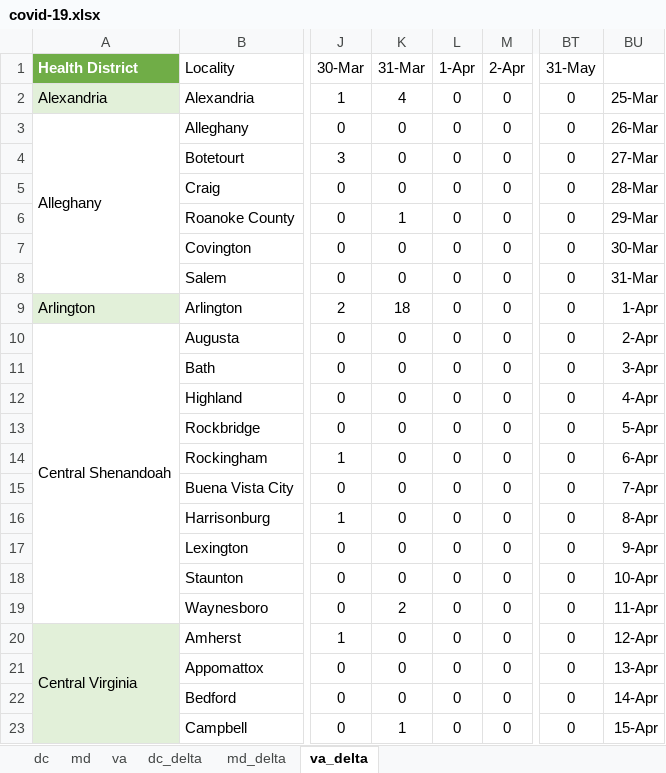
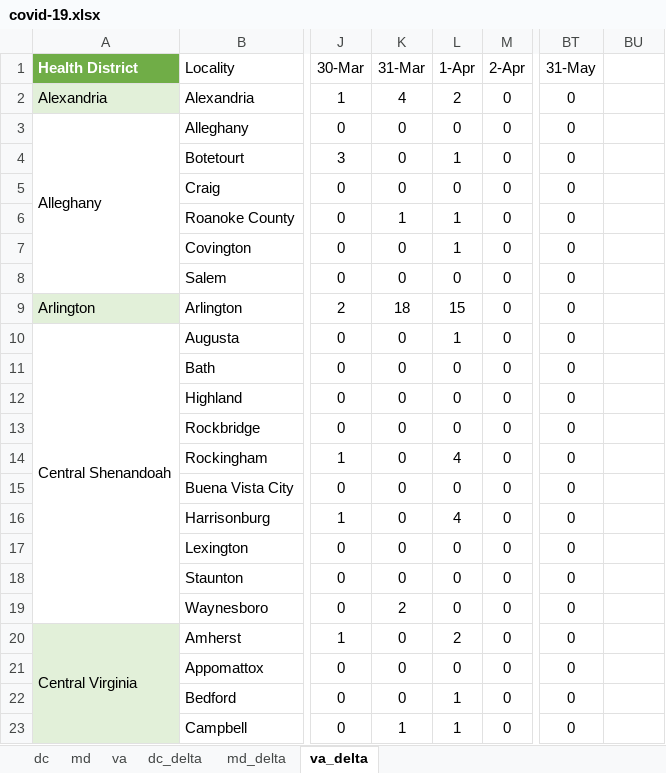
Before and after one commit to cobie8a/covid19-va-md-dc, an Excel workbook: covid-19.xlsx, sheet va_delta, drawn as a sheet; only a part is shown, gaps mark what is left out; values as stored, in another font and other column widths than the file's, no borders; conditional formats and table styles not drawn; the diff covers the shown part only; the diff names each change by its address in the sheet, - before the commit and + after, or states it on an @@ line.

```diff
--- a/covid-19.xlsx (sheet va_delta)
+++ b/covid-19.xlsx (sheet va_delta)
-L2 (1-Apr): 0
+L2 (1-Apr): 2
-BU2: 25-Mar
+BU2: (empty)
-BU3: 26-Mar
+BU3: (empty)
-L4 (1-Apr): 0
+L4 (1-Apr): 1
-BU4: 27-Mar
+BU4: (empty)
-BU5: 28-Mar
+BU5: (empty)
-L6:L7 (1-Apr): 0
+L6:L7 (1-Apr): 1
-BU6: 29-Mar
+BU6: (empty)
-BU7: 30-Mar
+BU7: (empty)
-BU8: 31-Mar
+BU8: (empty)
-L9 (1-Apr): 0
+L9 (1-Apr): 15
-BU9: 1-Apr
+BU9: (empty)
-L10 (1-Apr): 0
+L10 (1-Apr): 1
-BU10: 2-Apr
+BU10: (empty)
-BU11: 3-Apr
+BU11: (empty)
-BU12: 4-Apr
+BU12: (empty)
-BU13: 5-Apr
+BU13: (empty)
-L14 (1-Apr): 0
+L14 (1-Apr): 4
-BU14: 6-Apr
+BU14: (empty)
-BU15: 7-Apr
+BU15: (empty)
-L16 (1-Apr): 0
+L16 (1-Apr): 4
-BU16: 8-Apr
+BU16: (empty)
-BU17: 9-Apr
+BU17: (empty)
-BU18: 10-Apr
+BU18: (empty)
-BU19: 11-Apr
+BU19: (empty)
-L20 (1-Apr): 0
+L20 (1-Apr): 2
-BU20: 12-Apr
+BU20: (empty)
-BU21: 13-Apr
+BU21: (empty)
-L22:L23 (1-Apr): 0
+L22:L23 (1-Apr): 1
-BU22: 14-Apr
+BU22: (empty)
-BU23: 15-Apr
+BU23: (empty)
```
Also changed, not shown: 88 edited cells elsewhere in this sheet, sheet va, sheet md_delta, sheet md, sheet dc, sheet dc_delta, formulas that keep their value, 8 other files.
